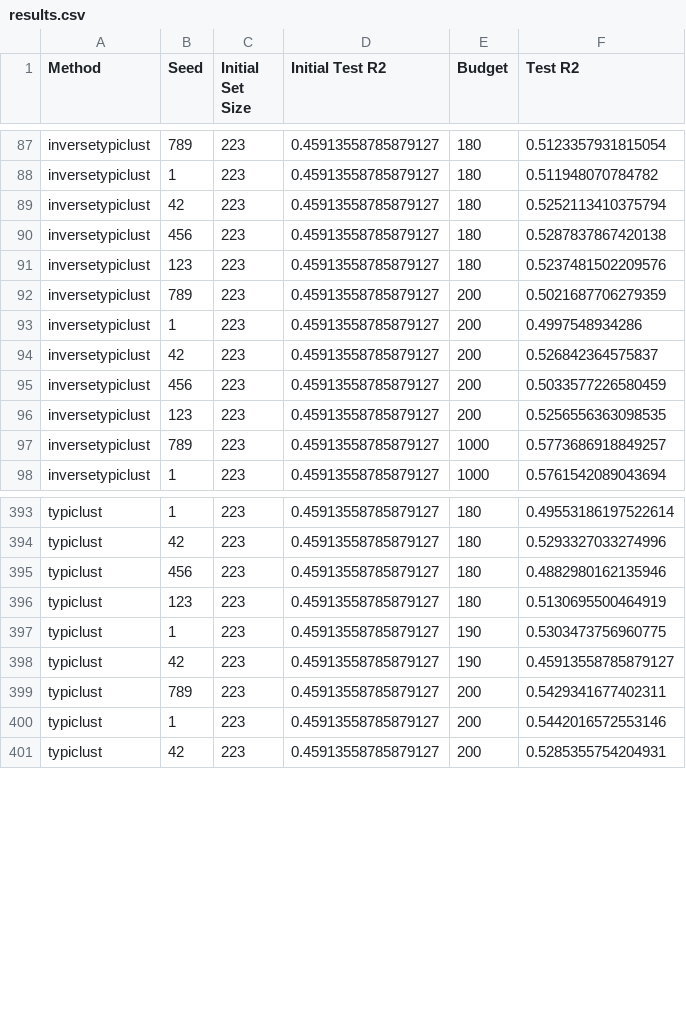
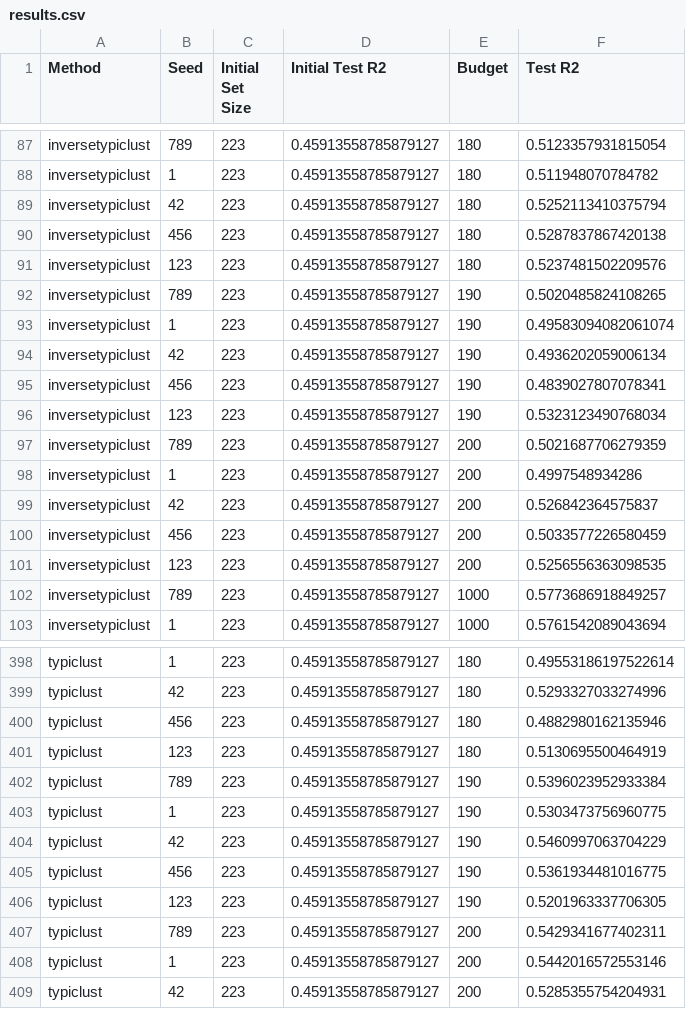
Before and after one commit to liviabetti1/active-learning, a CSV file: results/csv/USAVARS/population/clustered_75_counties_10_radius/results.csv, drawn as a sheet; only a part is shown, gaps mark what is left out.

```diff
--- a/results/csv/USAVARS/population/clustered_75_counties_10_radius/results.csv
+++ b/results/csv/USAVARS/population/clustered_75_counties_10_radius/results.csv
@@ -91,2 +91,7 @@ inversetypiclust,456,223,0.45913558785879127,180,0.5287837867420138
 inversetypiclust,123,223,0.45913558785879127,180,0.5237481502209576
+inversetypiclust,789,223,0.45913558785879127,190,0.5020485824108265
+inversetypiclust,1,223,0.45913558785879127,190,0.49583094082061074
+inversetypiclust,42,223,0.45913558785879127,190,0.4936202059006134
+inversetypiclust,456,223,0.45913558785879127,190,0.4839027807078341
+inversetypiclust,123,223,0.45913558785879127,190,0.5323123490768034
 inversetypiclust,789,223,0.45913558785879127,200,0.5021687706279359
@@ -396,4 +401,7 @@ typiclust,456,223,0.45913558785879127,180,0.4882980162135946
 typiclust,123,223,0.45913558785879127,180,0.5130695500464919
+typiclust,789,223,0.45913558785879127,190,0.5396023952933384
 typiclust,1,223,0.45913558785879127,190,0.5303473756960775
-typiclust,42,223,0.45913558785879127,190,0.45913558785879127
+typiclust,42,223,0.45913558785879127,190,0.5460997063704229
+typiclust,456,223,0.45913558785879127,190,0.5361934481016775
+typiclust,123,223,0.45913558785879127,190,0.5201963337706305
 typiclust,789,223,0.45913558785879127,200,0.5429341677402311
```
Also changed, not shown: results/csv/USAVARS/population/clustered_25_counties_10_radius/cost_aware/results.csv, results/csv/USAVARS/population/clustered_50_counties_10_radius/cost_aware/results.csv, 31 other files.
